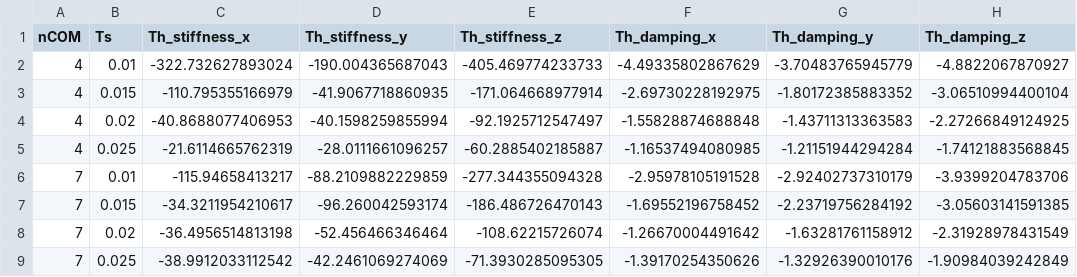
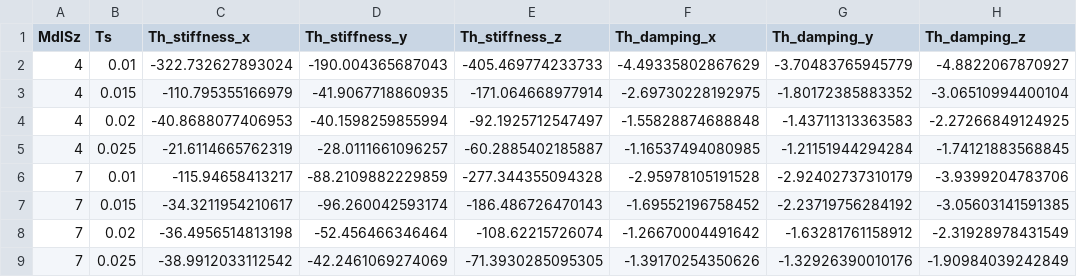
Before and after one commit to Alados5/tfm_matlab, a CSV file: learn_model/LearntModelParams.csv, drawn as a sheet; only a part is shown; the diff names each change by its address in the sheet, - before the commit and + after, or states it on an @@ line.

Commit message:
Changed table column from nCOM to MdlSz

```diff
--- a/learn_model/LearntModelParams.csv
+++ b/learn_model/LearntModelParams.csv
-A1: nCOM
+A1: MdlSz
```
Also changed, not shown: 1 other file.
